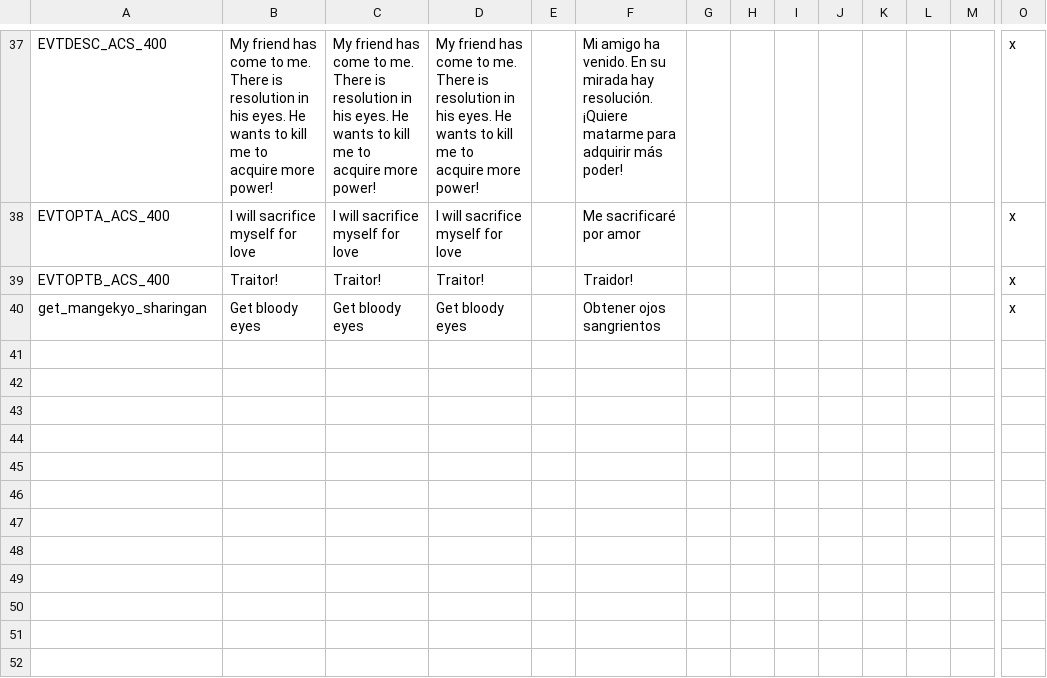
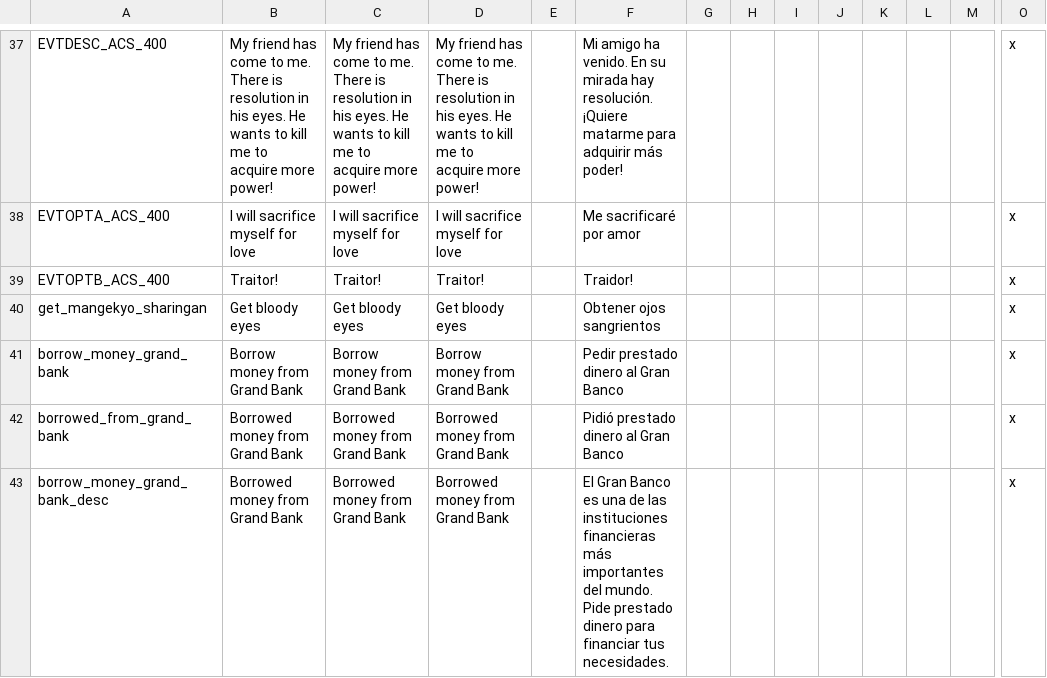
Before and after one commit to Maytok/ByakuganSharingan, a CSV file: localisation/ancestor_events.csv, drawn as a sheet; only a part is shown, gaps mark what is left out; rows hold the shown columns only; the diff names each change by its address in the sheet, - before the commit and + after, or states it on an @@ line.

```diff
--- a/localisation/ancestor_events.csv
+++ b/localisation/ancestor_events.csv
+row 41: borrow_money_grand_bank | Borrow money from Grand Bank | Borrow money from Grand Bank | Borrow money from Grand Bank |  | Pedir prestado dinero al Gran Banco |  |  |  |  |  |  |  | x
+row 42: borrowed_from_grand_bank | Borrowed money from Grand Bank | Borrowed money from Grand Bank | Borrowed money from Grand Bank |  | Pidió prestado dinero al Gran Banco |  |  |  |  |  |  |  | x
+row 43: borrow_money_grand_bank_desc | Borrowed money from Grand Bank | Borrowed money from Grand Bank | Borrowed money from Grand Bank |  | El Gran Banco es una de las instituciones financieras más importantes del mundo. Pide prestado dinero para financiar tus necesidades. |  |  |  |  |  |  |  | x
```
Also changed, not shown: localisation/ancestor_religions.csv, localisation/ancestor_societies.csv, 26 other files.
